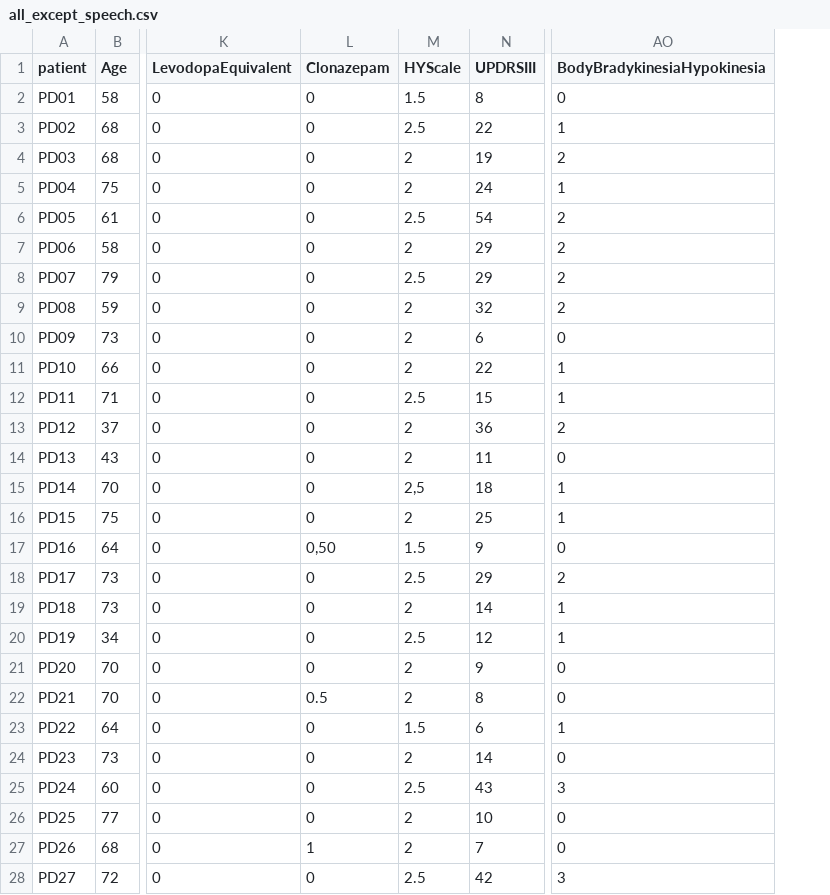
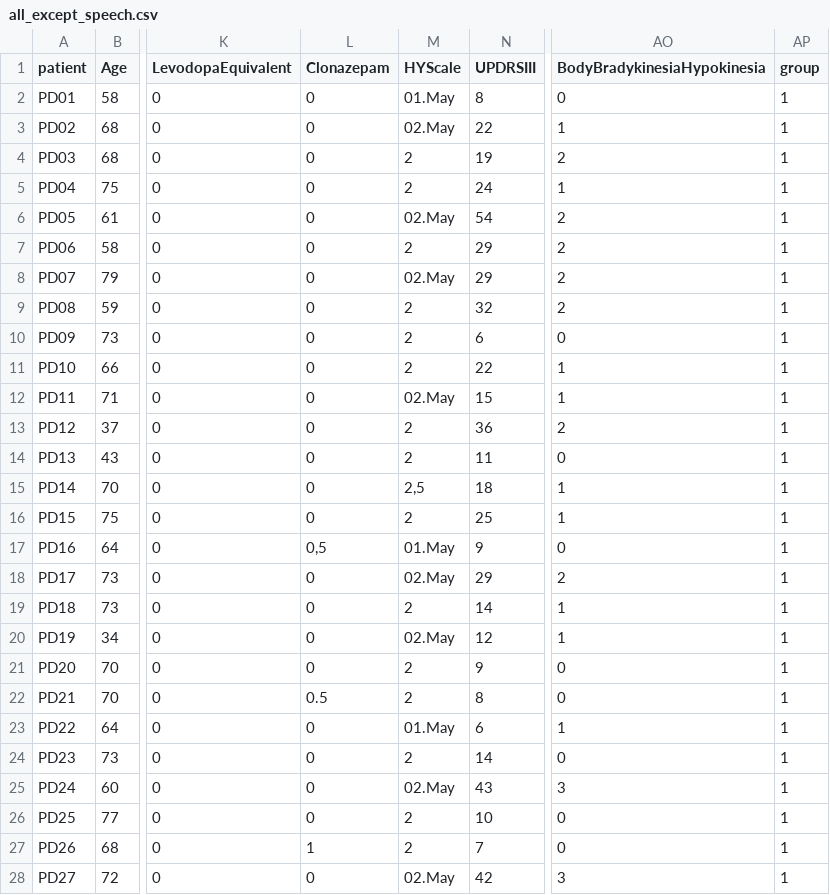
Before and after one commit to JanLubojacky/AEDA_semestralka, a CSV file: data/all_except_speech.csv, drawn as a sheet; only a part is shown, gaps mark what is left out; the diff covers the shown part only; the diff names each change by its address in the sheet, - before the commit and + after, or states it on an @@ line.

```diff
--- a/data/all_except_speech.csv
+++ b/data/all_except_speech.csv
+column AP (group), rows 2-28: all 1
-M2 (HYScale): 1.5
+M2 (HYScale): 01.May
-M3 (HYScale): 2.5
+M3 (HYScale): 02.May
-M6 (HYScale): 2.5
+M6 (HYScale): 02.May
-M8 (HYScale): 2.5
+M8 (HYScale): 02.May
-M12 (HYScale): 2.5
+M12 (HYScale): 02.May
-L17 (Clonazepam): 0,50
+L17 (Clonazepam): 0,5
-M17 (HYScale): 1.5
+M17 (HYScale): 01.May
-M18 (HYScale): 2.5
+M18 (HYScale): 02.May
-M20 (HYScale): 2.5
+M20 (HYScale): 02.May
-M23 (HYScale): 1.5
+M23 (HYScale): 01.May
-M25 (HYScale): 2.5
+M25 (HYScale): 02.May
-M28 (HYScale): 2.5
+M28 (HYScale): 02.May
```
Also changed, not shown: 2 edited cells elsewhere in this file, data/speech_monologue.csv, data/speech_reading.csv, 2 other files.
